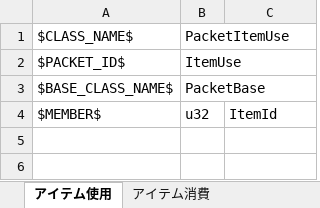
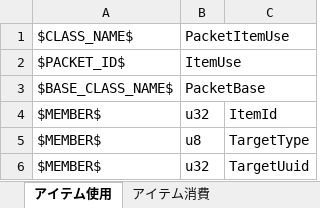
Before and after one commit to YanaPIIDXer/AnpanMMO, an Excel workbook: Packet/PacketData/Item.xlsx, sheet アイテム使用, drawn as a sheet; values as stored, in another font and other column widths than the file's, no borders; the diff names each change by its address in the sheet, - before the commit and + after, or states it on an @@ line.

Commit message:
close #63 アイテム使用を実装。

```diff
--- a/Packet/PacketData/Item.xlsx (sheet アイテム使用)
+++ b/Packet/PacketData/Item.xlsx (sheet アイテム使用)
+row 5: $MEMBER$ | u8 | TargetType
+row 6: $MEMBER$ | u32 | TargetUuid
```
Also changed, not shown: 10 other files.
